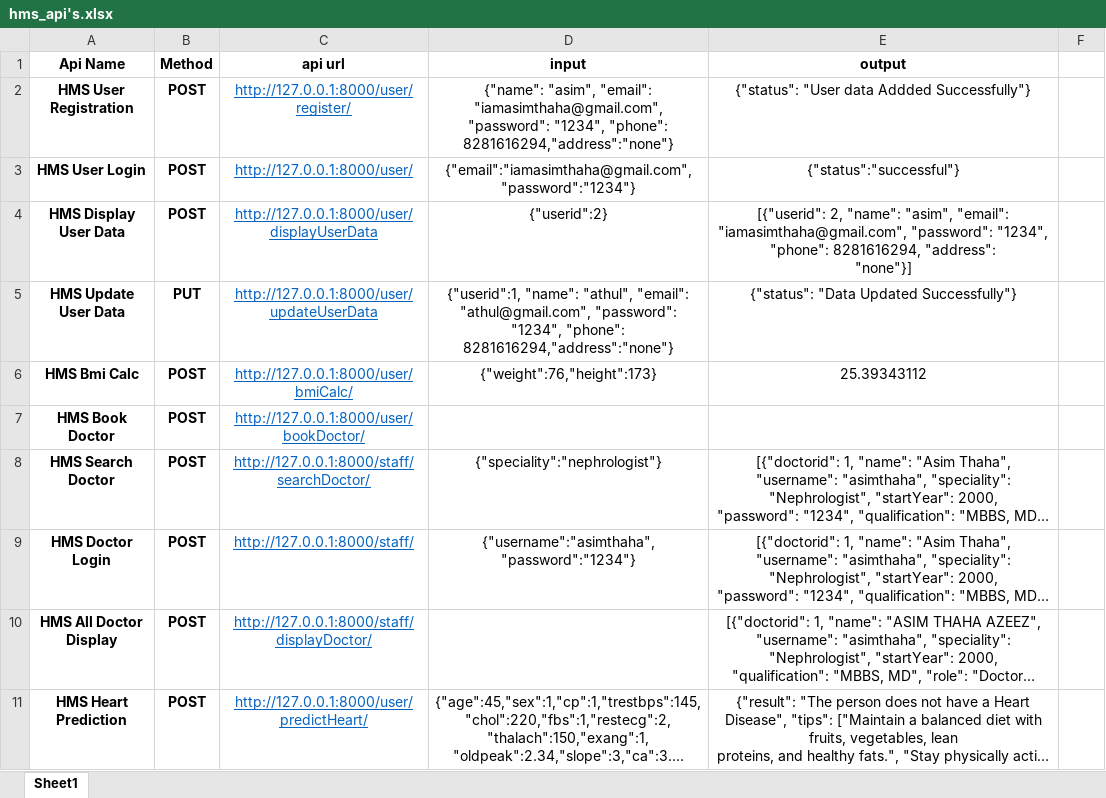
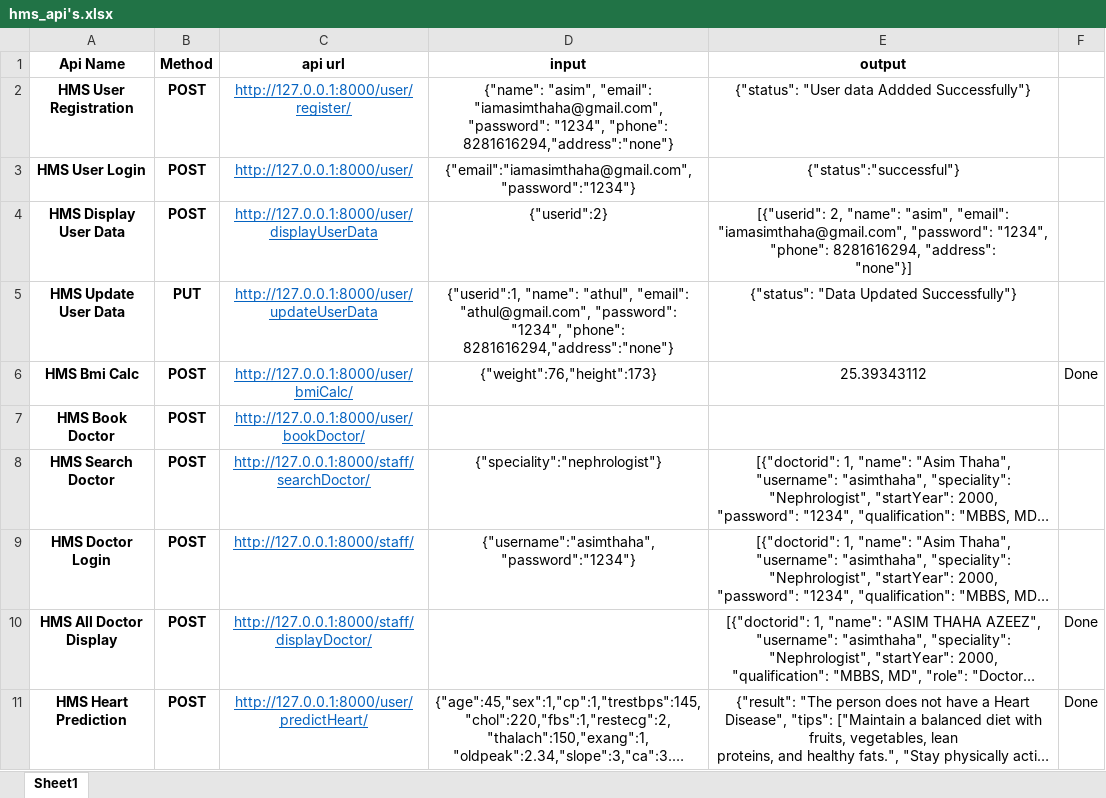
Before and after one commit to asimthaha/Django_hms_app_backend, an Excel workbook: hms_api's.xlsx, sheet Sheet1, drawn as a sheet; long unchanged cells end in …; values as stored, in another font and other column widths than the file's, no borders; the diff names each change by its address in the sheet, - before the commit and + after, or states it on an @@ line.

```diff
--- a/hms_api's.xlsx (sheet Sheet1)
+++ b/hms_api's.xlsx (sheet Sheet1)
-F6: (empty)
+F6: Done
-F10:F11: (empty)
+F10:F11: Done
```
Also changed, not shown: 6 other files.
